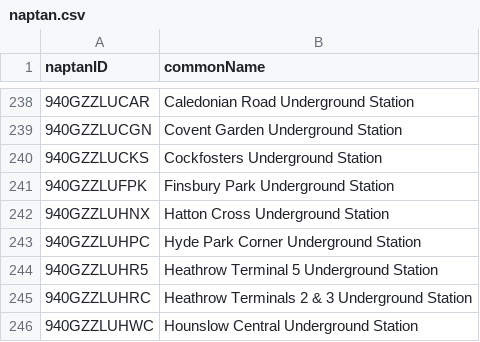
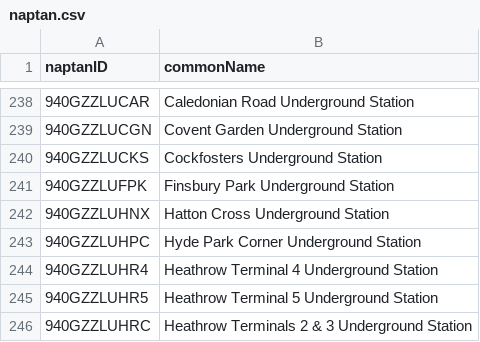
Before and after one commit to ZackaryH8/tube-naptan, a CSV file: data/naptan.csv, drawn as a sheet; only a part is shown, gaps mark what is left out; the shorter side is filled out with more unchanged rows; the diff names each change by its address in the sheet, - before the commit and + after, or states it on an @@ line.

```diff
--- a/data/naptan.csv
+++ b/data/naptan.csv
+row 244: 940GZZLUHR4 | Heathrow Terminal 4 Underground Station
```
Also changed, not shown: 1 other file.
